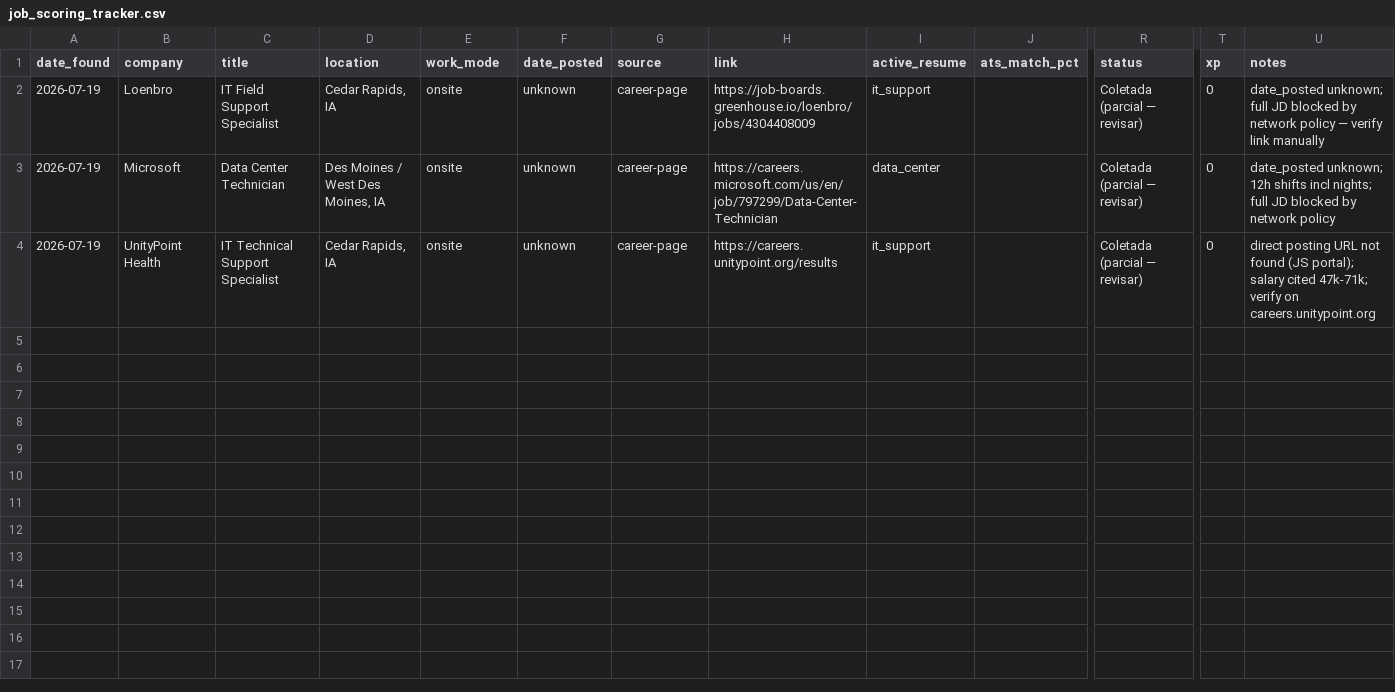
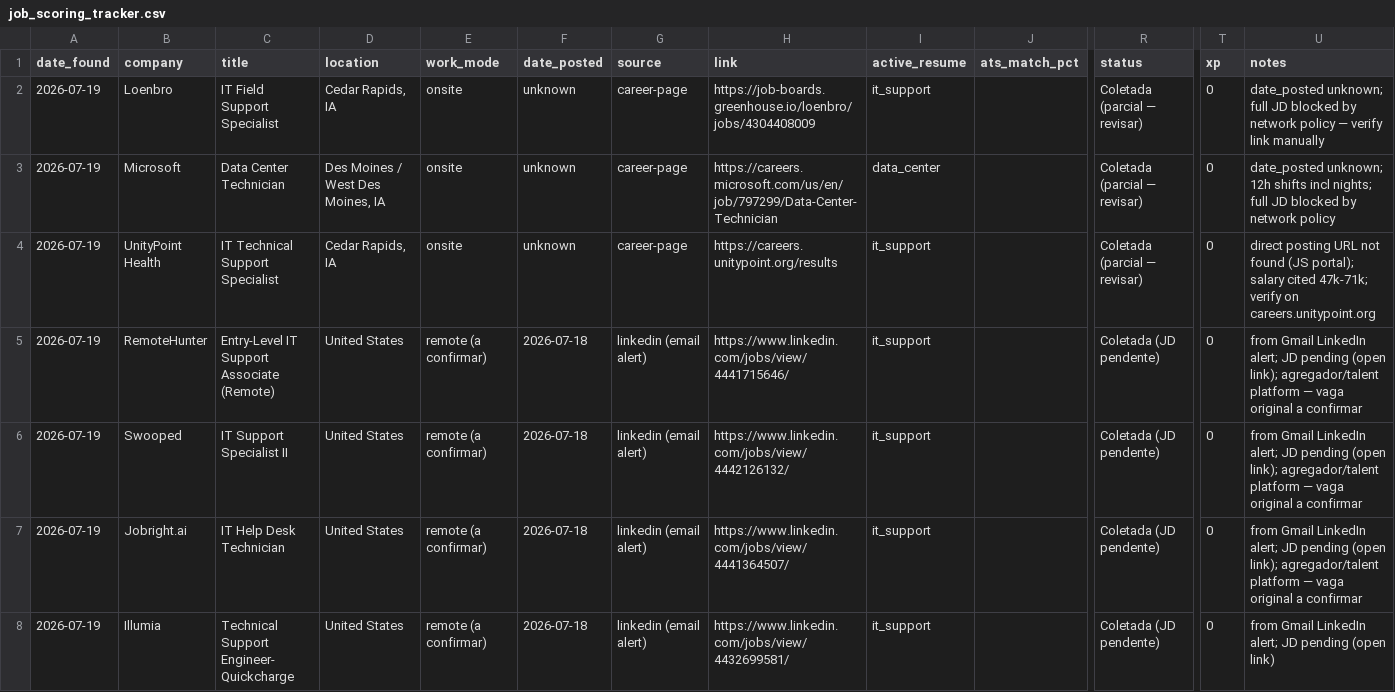
Before and after one commit to brucedsny/job-agent, a CSV file: data/job_scoring_tracker.csv, drawn as a sheet; only a part is shown, gaps mark what is left out; rows hold the shown columns only; the diff covers the shown part only; the diff names each change by its address in the sheet, - before the commit and + after, or states it on an @@ line.

```diff
--- a/data/job_scoring_tracker.csv
+++ b/data/job_scoring_tracker.csv
+row 5: 2026-07-19 | RemoteHunter | Entry-Level IT Support Associate (Remote) | United States | remote (a confirmar) | 2026-07-18 | linkedin (email alert) | https://www.linkedin.com/jobs/view/4441715646/ | it_support |  | Coletada (JD pendente) | 0 | from Gmail LinkedIn alert; JD pending (open link); agregador/talent platform — vaga original a confirmar
+row 6: 2026-07-19 | Swooped | IT Support Specialist II | United States | remote (a confirmar) | 2026-07-18 | linkedin (email alert) | https://www.linkedin.com/jobs/view/4442126132/ | it_support |  | Coletada (JD pendente) | 0 | from Gmail LinkedIn alert; JD pending (open link); agregador/talent platform — vaga original a confirmar
+row 7: 2026-07-19 | Jobright.ai | IT Help Desk Technician | United States | remote (a confirmar) | 2026-07-18 | linkedin (email alert) | https://www.linkedin.com/jobs/view/4441364507/ | it_support |  | Coletada (JD pendente) | 0 | from Gmail LinkedIn alert; JD pending (open link); agregador/talent platform — vaga original a confirmar
+row 8: 2026-07-19 | Illumia | Technical Support Engineer- Quickcharge | United States | remote (a confirmar) | 2026-07-18 | linkedin (email alert) | https://www.linkedin.com/jobs/view/4432699581/ | it_support |  | Coletada (JD pendente) | 0 | from Gmail LinkedIn alert; JD pending (open link)
```
Also changed, not shown: 12 added rows elsewhere in this file, 1 other file.
